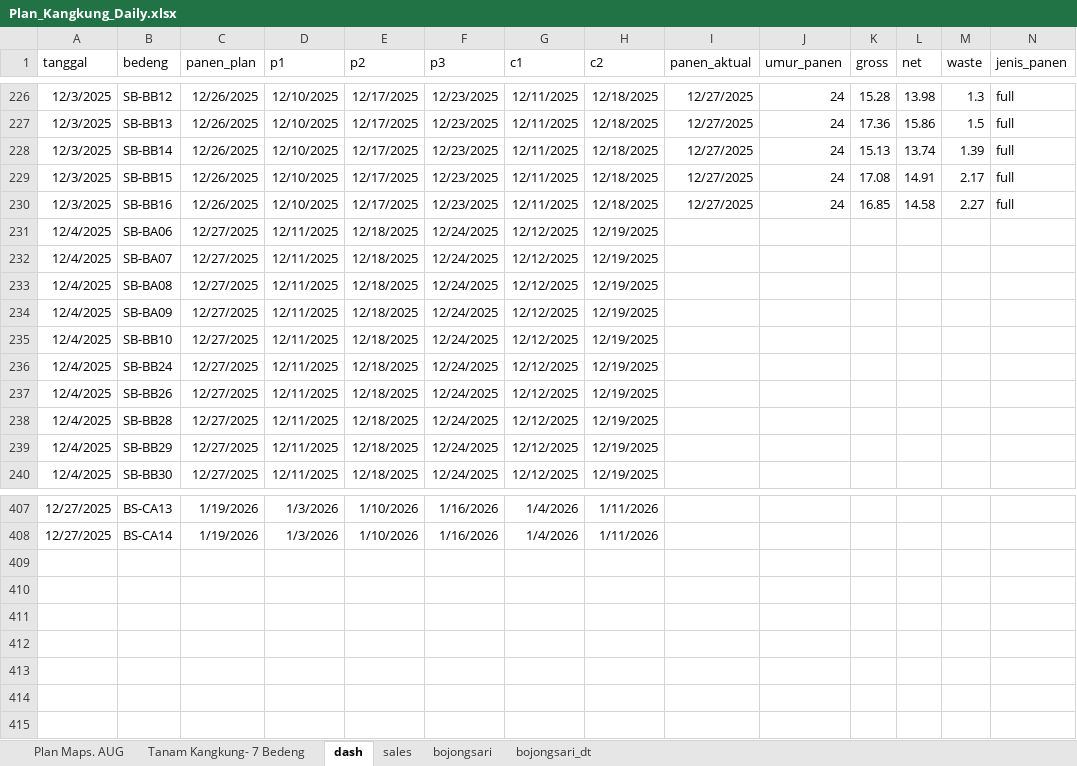
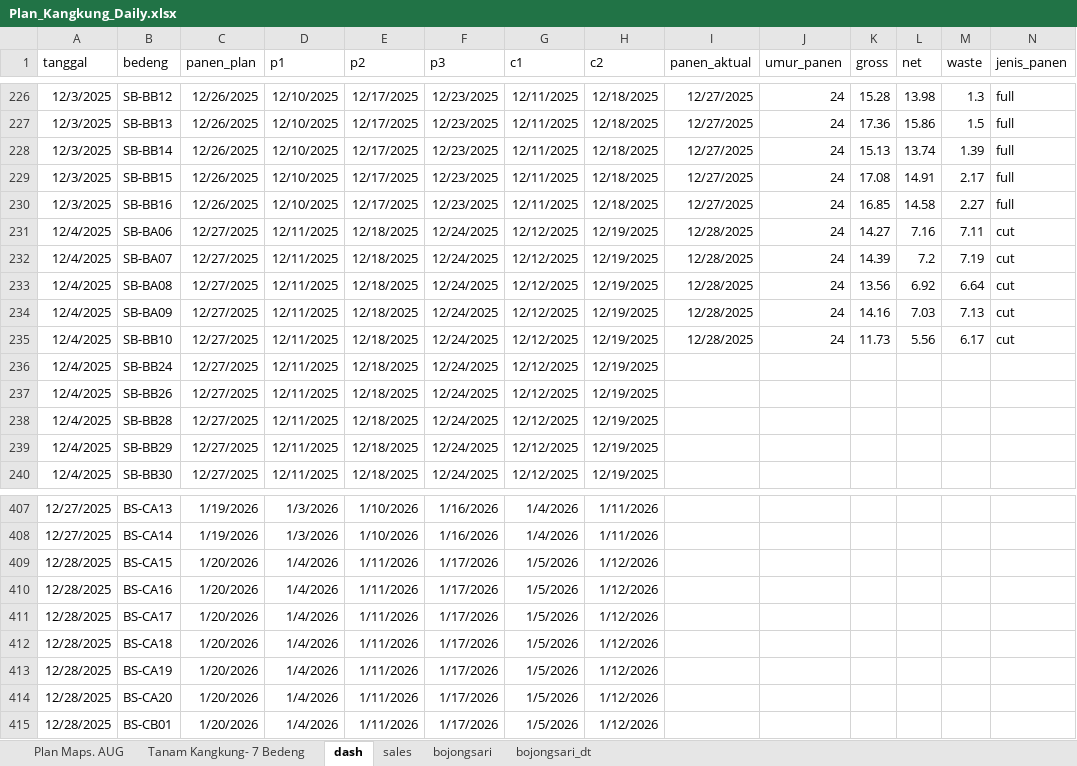
Before and after one commit to good2eddie/LF-dash, an Excel workbook: Plan_Kangkung_Daily.xlsx, sheet dash, drawn as a sheet; only a part is shown, gaps mark what is left out; values as stored, in another font and other column widths than the file's, no borders; conditional formats not drawn; the diff covers the shown part only; the diff names each change by its address in the sheet, - before the commit and + after, or states it on an @@ line.

```diff
--- a/Plan_Kangkung_Daily.xlsx (sheet dash)
+++ b/Plan_Kangkung_Daily.xlsx (sheet dash)
-I231:I235 (panen_aktual): (empty)
+I231:I235 (panen_aktual): 12/28/2025
-J231:J235 (umur_panen): (empty)
+J231:J235 (umur_panen): 24
-K231 (gross): (empty)
+K231 (gross): 14.27
-L231 (net): (empty)
+L231 (net): 7.16
-M231 (waste): (empty)
+M231 (waste): 7.11
-N231:N235 (jenis_panen): (empty)
+N231:N235 (jenis_panen): cut
-K232 (gross): (empty)
+K232 (gross): 14.39
-L232 (net): (empty)
+L232 (net): 7.2
-M232 (waste): (empty)
+M232 (waste): 7.19
-K233 (gross): (empty)
+K233 (gross): 13.56
-L233 (net): (empty)
+L233 (net): 6.92
-M233 (waste): (empty)
+M233 (waste): 6.64
-K234 (gross): (empty)
+K234 (gross): 14.16
-L234 (net): (empty)
+L234 (net): 7.03
-M234 (waste): (empty)
+M234 (waste): 7.13
-K235 (gross): (empty)
+K235 (gross): 11.73
-L235 (net): (empty)
+L235 (net): 5.56
-M235 (waste): (empty)
+M235 (waste): 6.17
+row 409: 12/28/2025 | BS-CA15 | 1/20/2026 | 1/4/2026 | 1/11/2026 | 1/17/2026 | 1/5/2026 | 1/12/2026
+row 410: 12/28/2025 | BS-CA16 | 1/20/2026 | 1/4/2026 | 1/11/2026 | 1/17/2026 | 1/5/2026 | 1/12/2026
+row 411: 12/28/2025 | BS-CA17 | 1/20/2026 | 1/4/2026 | 1/11/2026 | 1/17/2026 | 1/5/2026 | 1/12/2026
+row 412: 12/28/2025 | BS-CA18 | 1/20/2026 | 1/4/2026 | 1/11/2026 | 1/17/2026 | 1/5/2026 | 1/12/2026
+row 413: 12/28/2025 | BS-CA19 | 1/20/2026 | 1/4/2026 | 1/11/2026 | 1/17/2026 | 1/5/2026 | 1/12/2026
+row 414: 12/28/2025 | BS-CA20 | 1/20/2026 | 1/4/2026 | 1/11/2026 | 1/17/2026 | 1/5/2026 | 1/12/2026
+row 415: 12/28/2025 | BS-CB01 | 1/20/2026 | 1/4/2026 | 1/11/2026 | 1/17/2026 | 1/5/2026 | 1/12/2026
```
Also changed, not shown: 48 edited cells elsewhere in this sheet, sheet Tanam Kangkung- 7 Bedeng, sheet Plan Maps. AUG, hidden cells.
